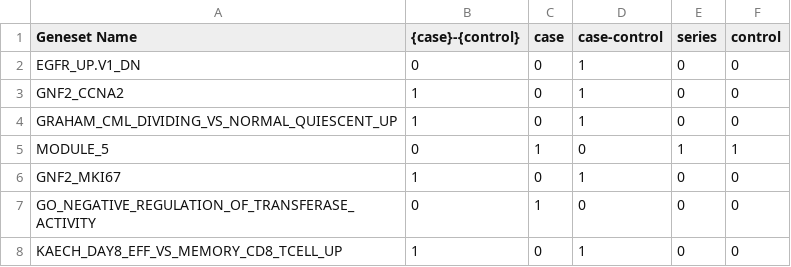
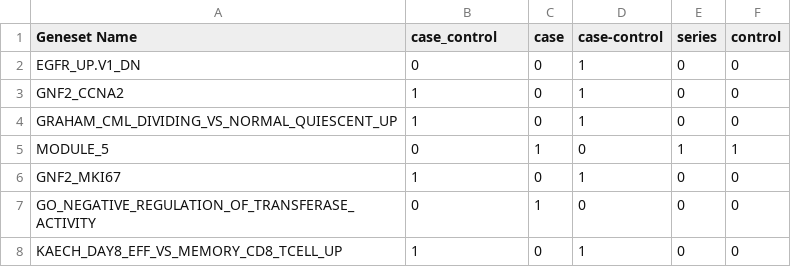
Before and after one commit to pulinagrawal/self-taught, a CSV file: results/best_attmpt_2/comparison.csv, drawn as a sheet; only a part is shown.

Commit message:
change from curly braces

```diff
--- a/results/best_attmpt_2/comparison.csv
+++ b/results/best_attmpt_2/comparison.csv
@@ -1,2 +1,2 @@
-Geneset Name,{case}-{control},case,case-control,series,control
+Geneset Name,case_control,case,case-control,series,control
 EGFR_UP.V1_DN,0,0,1,0,0
```
